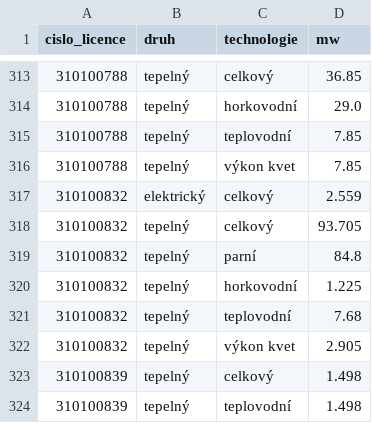
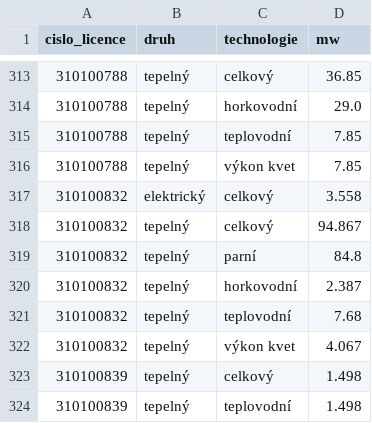
Before and after one commit to jandolezal/licenses, a CSV file: data/vyroba_tepla_vykon.csv, drawn as a sheet; only a part is shown, gaps mark what is left out.

```diff
--- a/data/vyroba_tepla_vykon.csv
+++ b/data/vyroba_tepla_vykon.csv
@@ -316,8 +316,8 @@ cislo_licence,druh,technologie,mw
 310100788,tepelný,výkon kvet,7.85
-310100832,elektrický,celkový,2.559
-310100832,tepelný,celkový,93.705
+310100832,elektrický,celkový,3.558
+310100832,tepelný,celkový,94.867
 310100832,tepelný,parní,84.8
-310100832,tepelný,horkovodní,1.225
+310100832,tepelný,horkovodní,2.387
 310100832,tepelný,teplovodní,7.68
-310100832,tepelný,výkon kvet,2.905
+310100832,tepelný,výkon kvet,4.067
 310100839,tepelný,celkový,1.498
```
Also changed, not shown: data/vyroba_elektriny_zdroj_pocet.csv, data/vyroba_tepla_provozovna.csv, 6 other files.
